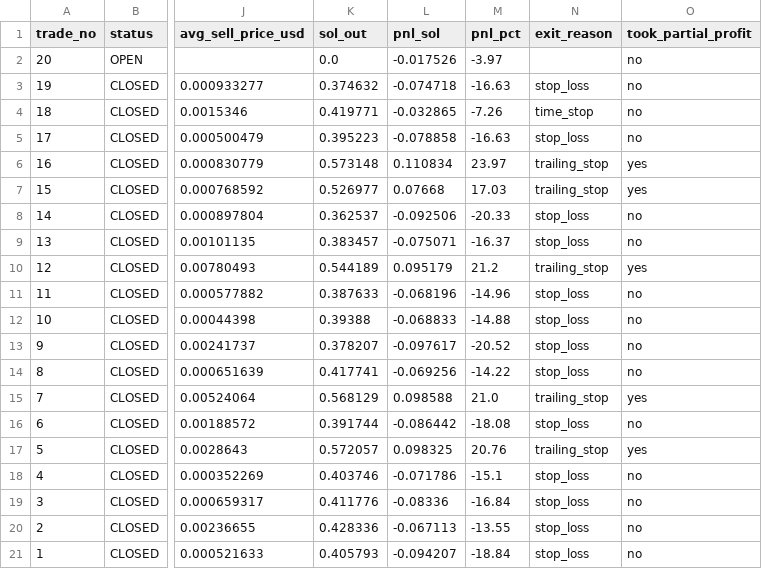
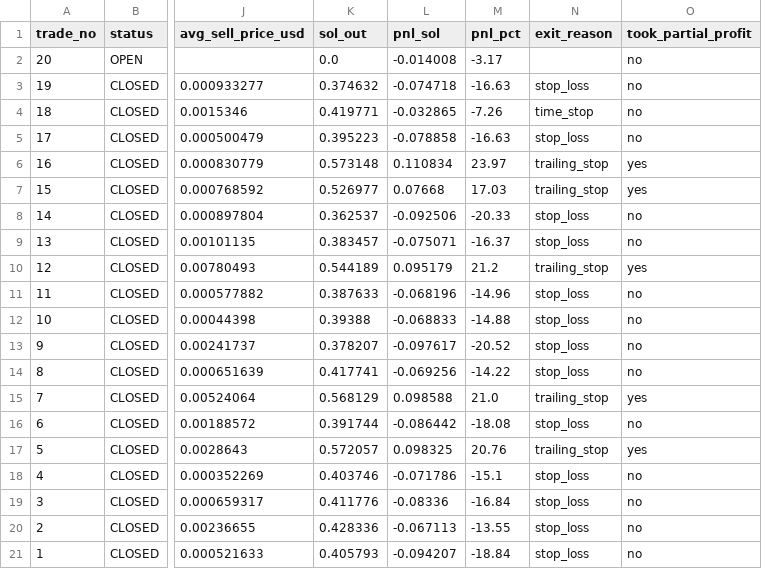
Before and after one commit to ajeebabdulazeez/solana-paper-trader, a CSV file: data/trades.csv, drawn as a sheet; only a part is shown, gaps mark what is left out; the diff names each change by its address in the sheet, - before the commit and + after, or states it on an @@ line.

```diff
--- a/data/trades.csv
+++ b/data/trades.csv
-L2 (pnl_sol): -0.017526
+L2 (pnl_sol): -0.014008
-M2 (pnl_pct): -3.97
+M2 (pnl_pct): -3.17
```
Also changed, not shown: 7 other files.
